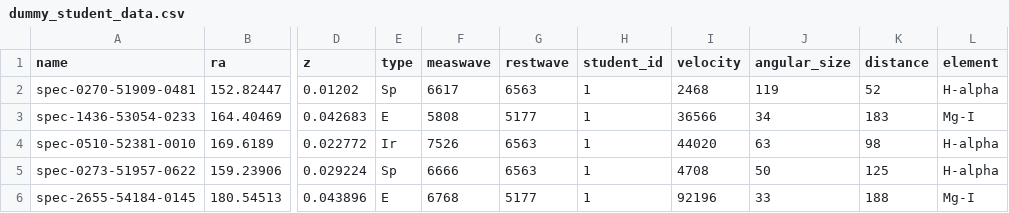
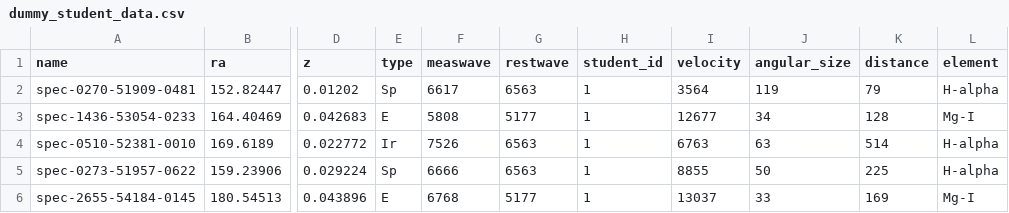
Before and after one commit to cosmicds/cosmicds, a CSV file: cosmicds/stories/hubbles_law/data/dummy_student_data.csv, drawn as a sheet; only a part is shown, gaps mark what is left out; the diff names each change by its address in the sheet, - before the commit and + after, or states it on an @@ line.

Commit message:
Update dummy student data velocities and distances to plausible values

```diff
--- a/cosmicds/stories/hubbles_law/data/dummy_student_data.csv
+++ b/cosmicds/stories/hubbles_law/data/dummy_student_data.csv
-I2 (velocity): 2468
+I2 (velocity): 3564
-K2 (distance): 52
+K2 (distance): 79
-I3 (velocity): 36566
+I3 (velocity): 12677
-K3 (distance): 183
+K3 (distance): 128
-I4 (velocity): 44020
+I4 (velocity): 6763
-K4 (distance): 98
+K4 (distance): 514
-I5 (velocity): 4708
+I5 (velocity): 8855
-K5 (distance): 125
+K5 (distance): 225
-I6 (velocity): 92196
+I6 (velocity): 13037
-K6 (distance): 188
+K6 (distance): 169
```
